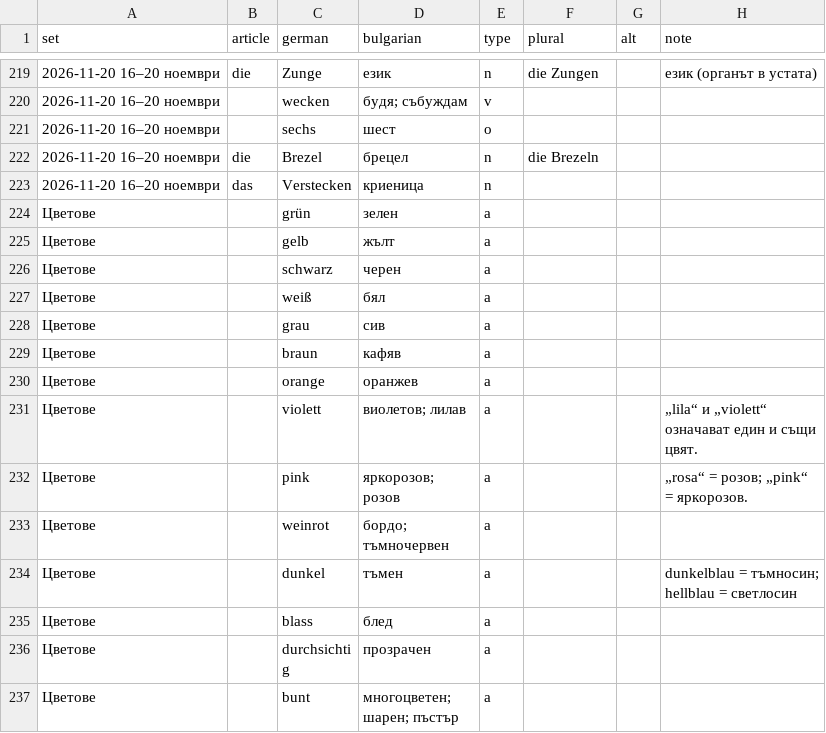
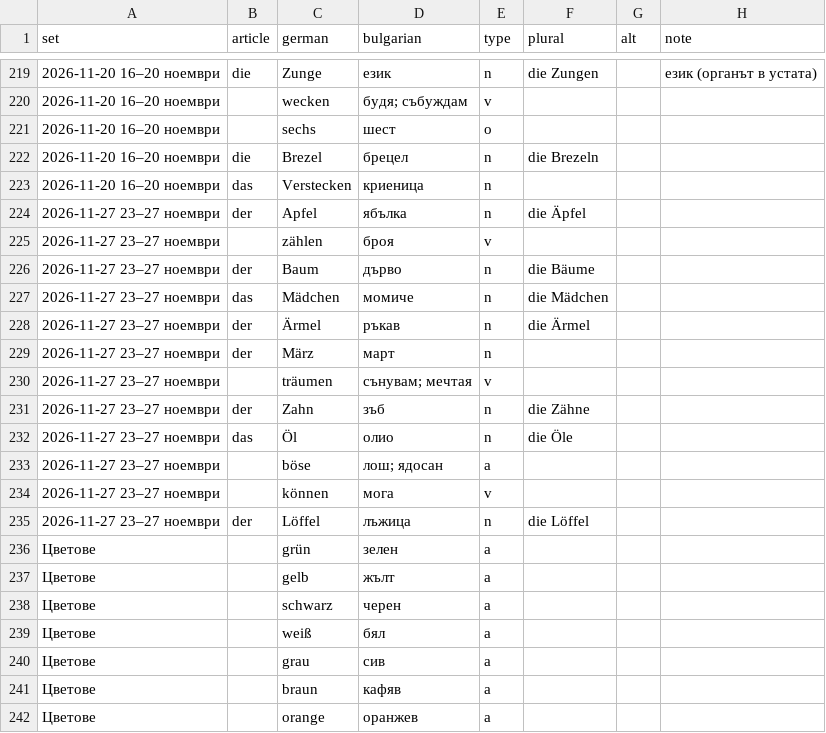
Before and after one commit to dshalvardjiev/wordopedia, a CSV file: dictionary/de/words.csv, drawn as a sheet; only a part is shown, gaps mark what is left out; the shorter side is filled out with more unchanged rows.

```diff
--- a/dictionary/de/words.csv
+++ b/dictionary/de/words.csv
@@ -223,2 +223,14 @@ set,article,german,bulgarian,type,plural,alt,note
 2026-11-20 16–20 ноември,das,Verstecken,криеница,n,,,
+2026-11-27 23–27 ноември,der,Apfel,ябълка,n,die Äpfel,,
+2026-11-27 23–27 ноември,,zählen,броя,v,,,
+2026-11-27 23–27 ноември,der,Baum,дърво,n,die Bäume,,
+2026-11-27 23–27 ноември,das,Mädchen,момиче,n,die Mädchen,,
+2026-11-27 23–27 ноември,der,Ärmel,ръкав,n,die Ärmel,,
+2026-11-27 23–27 ноември,der,März,март,n,,,
+2026-11-27 23–27 ноември,,träumen,сънувам; мечтая,v,,,
+2026-11-27 23–27 ноември,der,Zahn,зъб,n,die Zähne,,
+2026-11-27 23–27 ноември,das,Öl,олио,n,die Öle,,
+2026-11-27 23–27 ноември,,böse,лош; ядосан,a,,,
+2026-11-27 23–27 ноември,,können,мога,v,,,
+2026-11-27 23–27 ноември,der,Löffel,лъжица,n,die Löffel,,
 Цветове,,grün,зелен,a,,,
```
